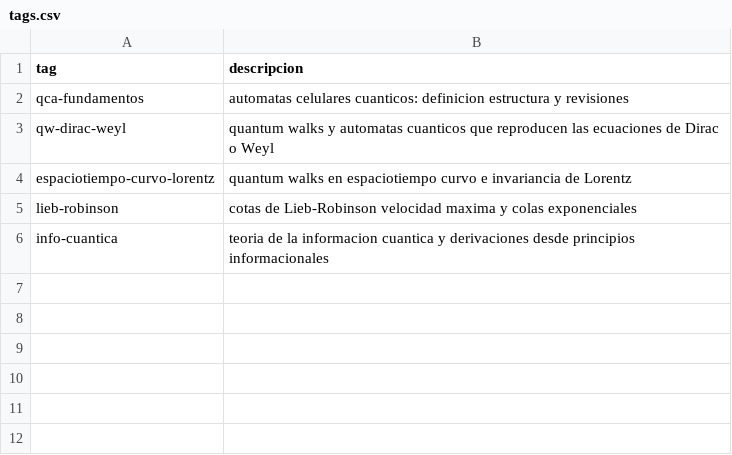
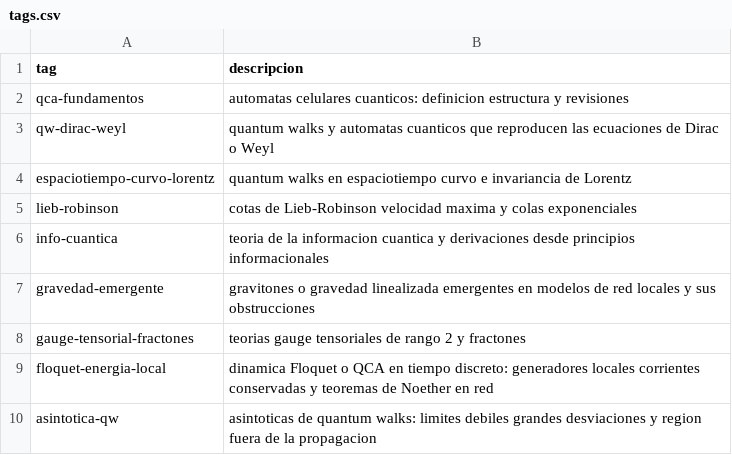
Before and after one commit to nacho09021973/qca-causal-cones, a CSV file: scripts/biblioteca_catalog/tags.csv, drawn as a sheet; the diff names each change by its address in the sheet, - before the commit and + after, or states it on an @@ line.

```diff
--- a/scripts/biblioteca_catalog/tags.csv
+++ b/scripts/biblioteca_catalog/tags.csv
+row 7: gravedad-emergente | gravitones o gravedad linealizada emergentes en modelos de red locales y sus obstrucciones
+row 8: gauge-tensorial-fractones | teorias gauge tensoriales de rango 2 y fractones
+row 9: floquet-energia-local | dinamica Floquet o QCA en tiempo discreto: generadores locales corrientes conservadas y teoremas de Noether en red
+row 10: asintotica-qw | asintoticas de quantum walks: limites debiles grandes desviaciones y region fuera de la propagacion
```
Also changed, not shown: 2 other files.
